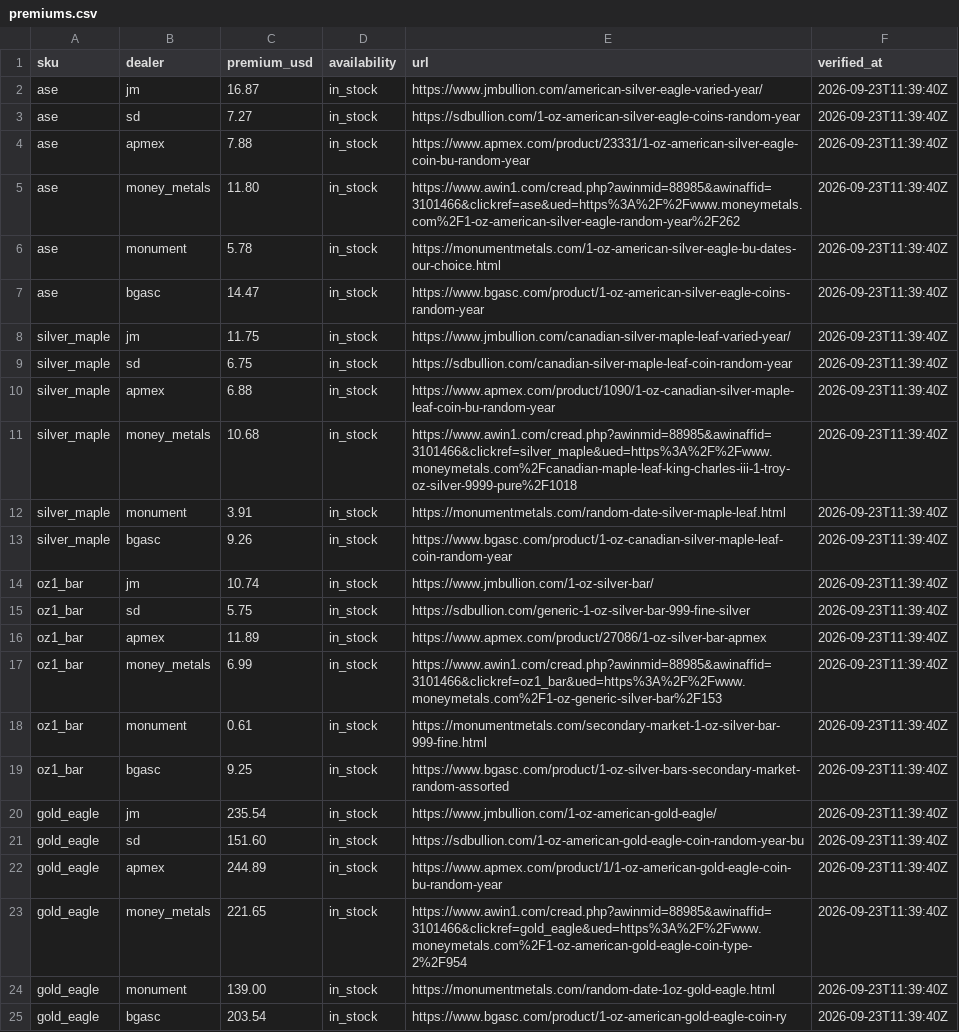
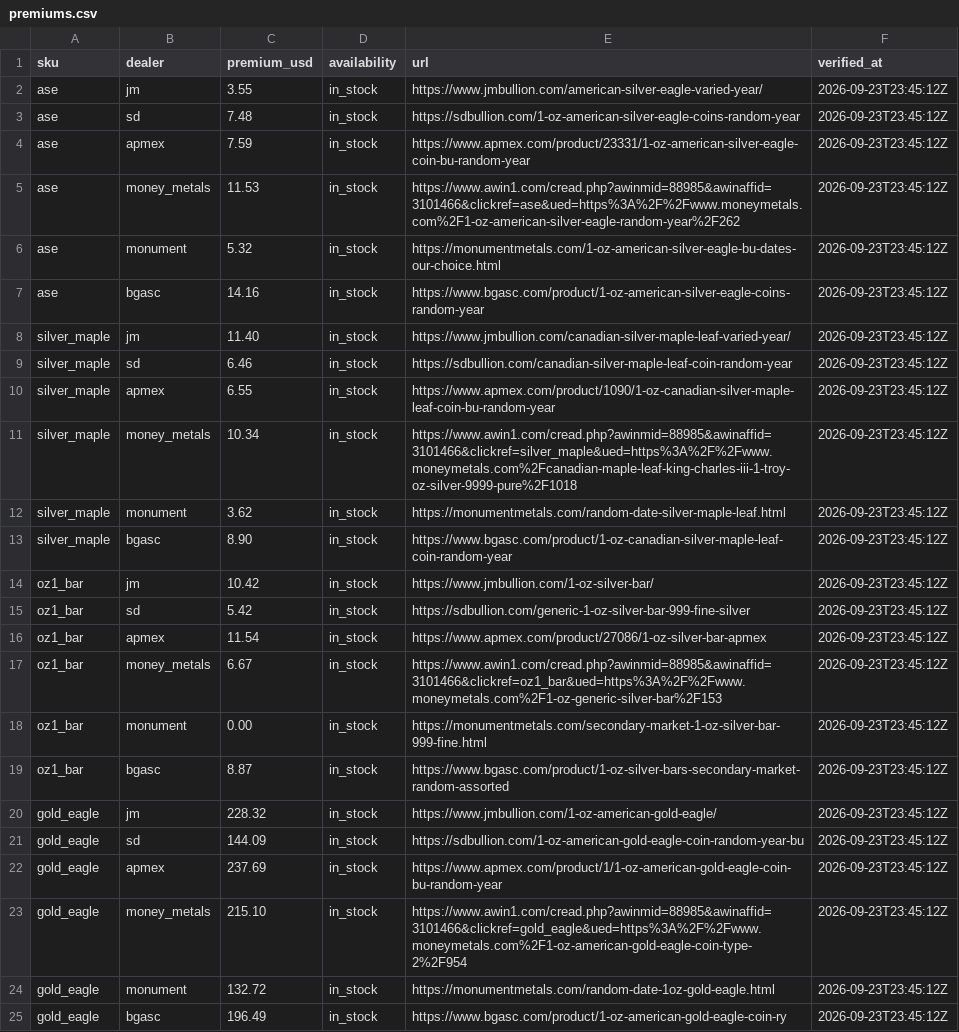
Before and after one commit to cthacke1/troydesk-data, a CSV file: data/premiums.csv, drawn as a sheet; the diff names each change by its address in the sheet, - before the commit and + after, or states it on an @@ line.

Commit message:
Add files via upload

```diff
--- a/data/premiums.csv
+++ b/data/premiums.csv
-C2 (premium_usd): 16.87
+C2 (premium_usd): 3.55
-F2:F25 (verified_at): 2026-09-23T11:39:40Z
+F2:F25 (verified_at): 2026-09-23T23:45:12Z
-C3 (premium_usd): 7.27
+C3 (premium_usd): 7.48
-C4 (premium_usd): 7.88
+C4 (premium_usd): 7.59
-C5 (premium_usd): 11.80
+C5 (premium_usd): 11.53
-C6 (premium_usd): 5.78
+C6 (premium_usd): 5.32
-C7 (premium_usd): 14.47
+C7 (premium_usd): 14.16
-C8 (premium_usd): 11.75
+C8 (premium_usd): 11.40
-C9 (premium_usd): 6.75
+C9 (premium_usd): 6.46
-C10 (premium_usd): 6.88
+C10 (premium_usd): 6.55
-C11 (premium_usd): 10.68
+C11 (premium_usd): 10.34
-C12 (premium_usd): 3.91
+C12 (premium_usd): 3.62
-C13 (premium_usd): 9.26
+C13 (premium_usd): 8.90
-C14 (premium_usd): 10.74
+C14 (premium_usd): 10.42
-C15 (premium_usd): 5.75
+C15 (premium_usd): 5.42
-C16 (premium_usd): 11.89
+C16 (premium_usd): 11.54
-C17 (premium_usd): 6.99
+C17 (premium_usd): 6.67
-C18 (premium_usd): 0.61
+C18 (premium_usd): 0.00
-C19 (premium_usd): 9.25
+C19 (premium_usd): 8.87
-C20 (premium_usd): 235.54
+C20 (premium_usd): 228.32
-C21 (premium_usd): 151.60
+C21 (premium_usd): 144.09
-C22 (premium_usd): 244.89
+C22 (premium_usd): 237.69
-C23 (premium_usd): 221.65
+C23 (premium_usd): 215.10
-C24 (premium_usd): 139.00
+C24 (premium_usd): 132.72
-C25 (premium_usd): 203.54
+C25 (premium_usd): 196.49
```
